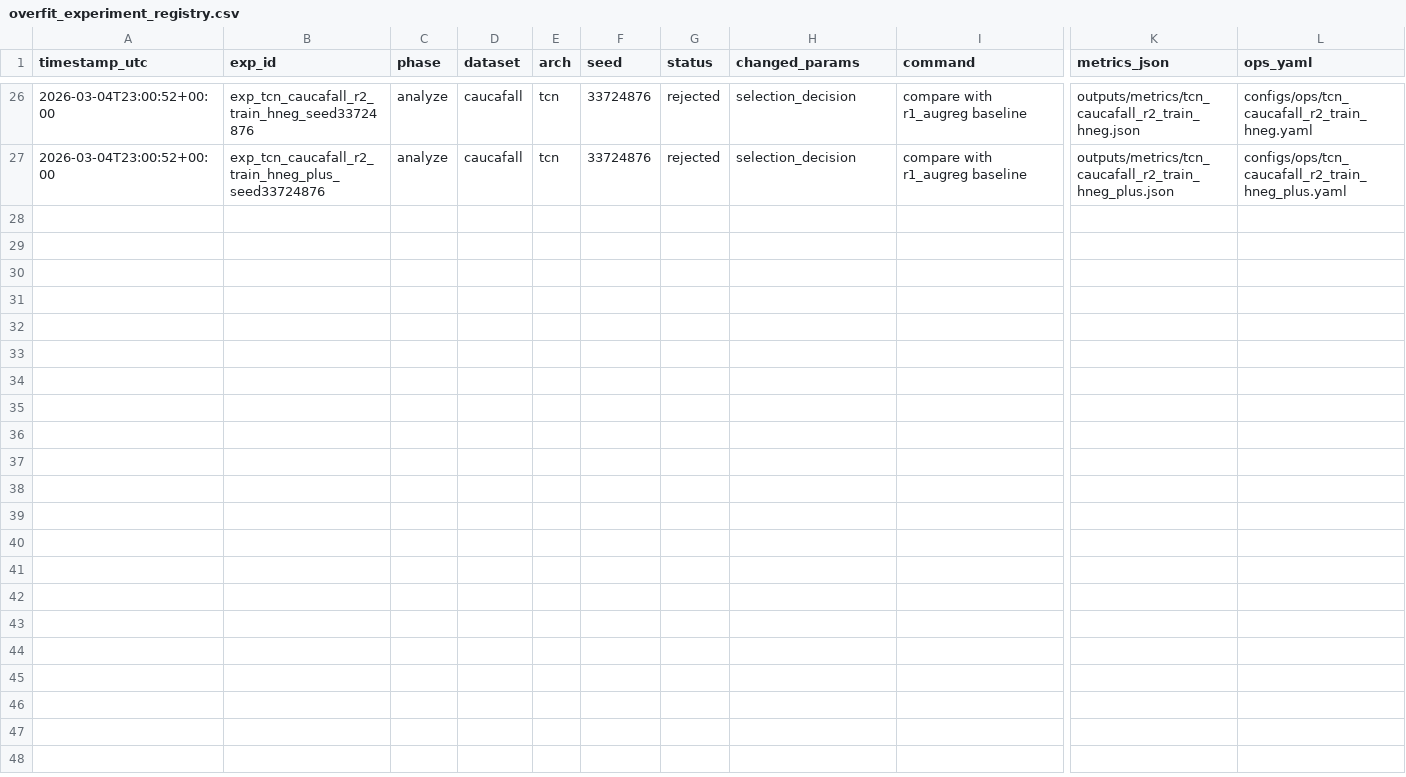
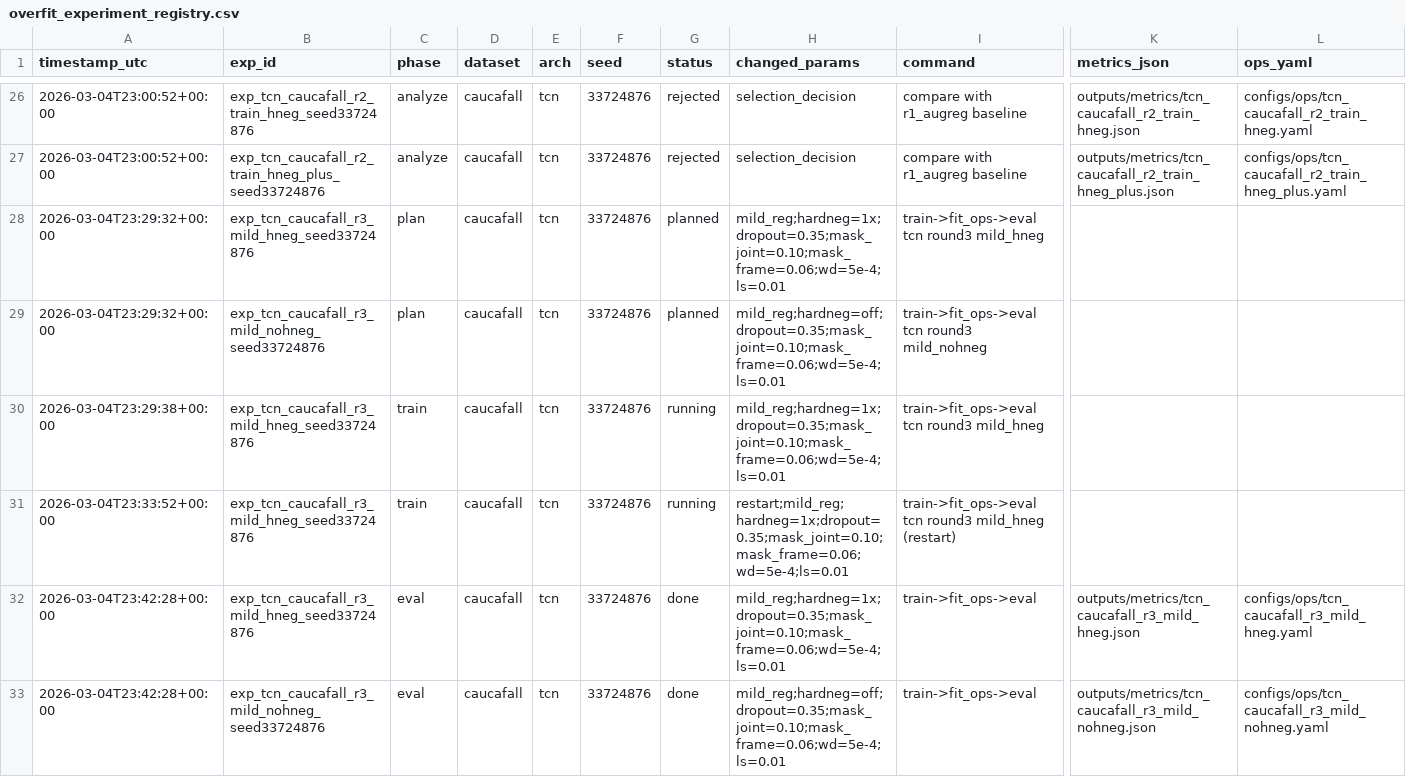
Before and after one commit to RuZhan2024/Final_Project, a CSV file: artifacts/registry/overfit_experiment_registry.csv, drawn as a sheet; only a part is shown, gaps mark what is left out; rows hold the shown columns only; the diff covers the shown part only; the diff names each change by its address in the sheet, - before the commit and + after, or states it on an @@ line.

```diff
--- a/artifacts/registry/overfit_experiment_registry.csv
+++ b/artifacts/registry/overfit_experiment_registry.csv
+row 28: 2026-03-04T23:29:32+00:00 | exp_tcn_caucafall_r3_mild_hneg_seed33724876 | plan | caucafall | tcn | 33724876 | planned | mild_reg;hardneg=1x;dropout=0.35;mask_joint=0.10;mask_frame=0.06;wd=5e-4;ls=0.01 | train->fit_ops->eval tcn round3 mild_hneg
+row 29: 2026-03-04T23:29:32+00:00 | exp_tcn_caucafall_r3_mild_nohneg_seed33724876 | plan | caucafall | tcn | 33724876 | planned | mild_reg;hardneg=off;dropout=0.35;mask_joint=0.10;mask_frame=0.06;wd=5e-4;ls=0.01 | train->fit_ops->eval tcn round3 mild_nohneg
+row 30: 2026-03-04T23:29:38+00:00 | exp_tcn_caucafall_r3_mild_hneg_seed33724876 | train | caucafall | tcn | 33724876 | running | mild_reg;hardneg=1x;dropout=0.35;mask_joint=0.10;mask_frame=0.06;wd=5e-4;ls=0.01 | train->fit_ops->eval tcn round3 mild_hneg
+row 31: 2026-03-04T23:33:52+00:00 | exp_tcn_caucafall_r3_mild_hneg_seed33724876 | train | caucafall | tcn | 33724876 | running | restart;mild_reg;hardneg=1x;dropout=0.35;mask_joint=0.10;mask_frame=0.06;wd=5e-4;ls=0.01 | train->fit_ops->eval tcn round3 mild_hneg (restart)
+row 32: 2026-03-04T23:42:28+00:00 | exp_tcn_caucafall_r3_mild_hneg_seed33724876 | eval | caucafall | tcn | 33724876 | done | mild_reg;hardneg=1x;dropout=0.35;mask_joint=0.10;mask_frame=0.06;wd=5e-4;ls=0.01 | train->fit_ops->eval | outputs/metrics/tcn_caucafall_r3_mild_hneg.json | configs/ops/tcn_caucafall_r3_mild_hneg.yaml
+row 33: 2026-03-04T23:42:28+00:00 | exp_tcn_caucafall_r3_mild_nohneg_seed33724876 | eval | caucafall | tcn | 33724876 | done | mild_reg;hardneg=off;dropout=0.35;mask_joint=0.10;mask_frame=0.06;wd=5e-4;ls=0.01 | train->fit_ops->eval | outputs/metrics/tcn_caucafall_r3_mild_nohneg.json | configs/ops/tcn_caucafall_r3_mild_nohneg.yaml
```
Also changed, not shown: 6 added rows elsewhere in this file, 29 other files.
